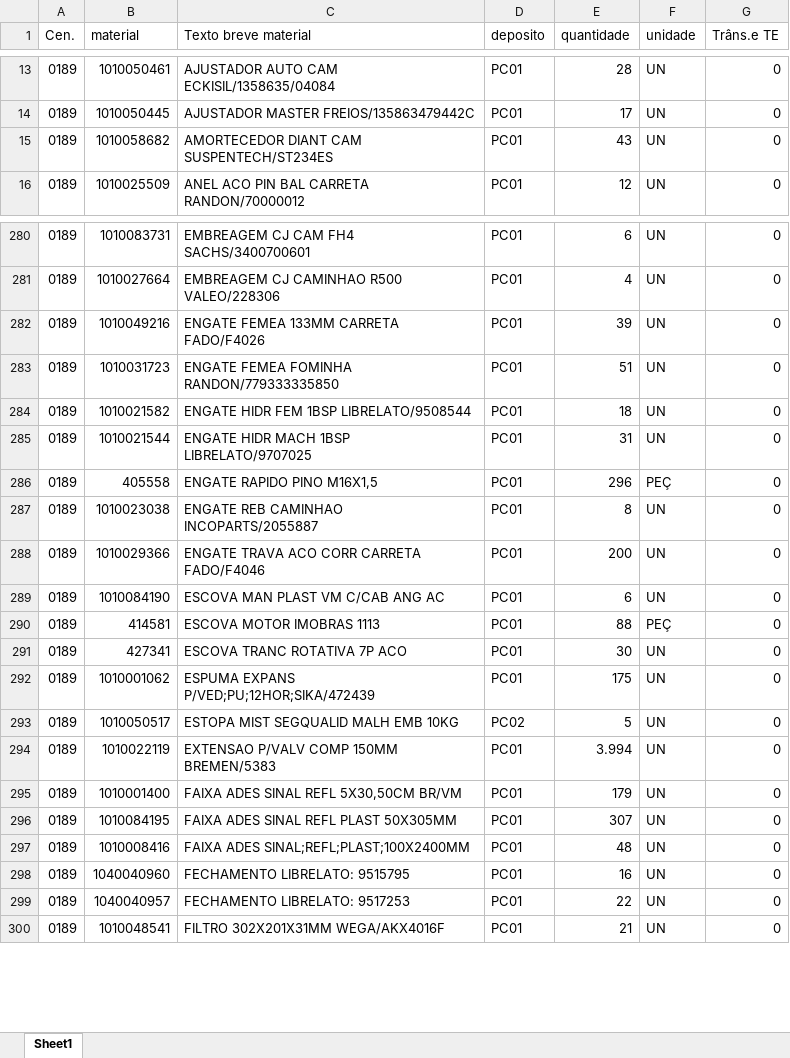
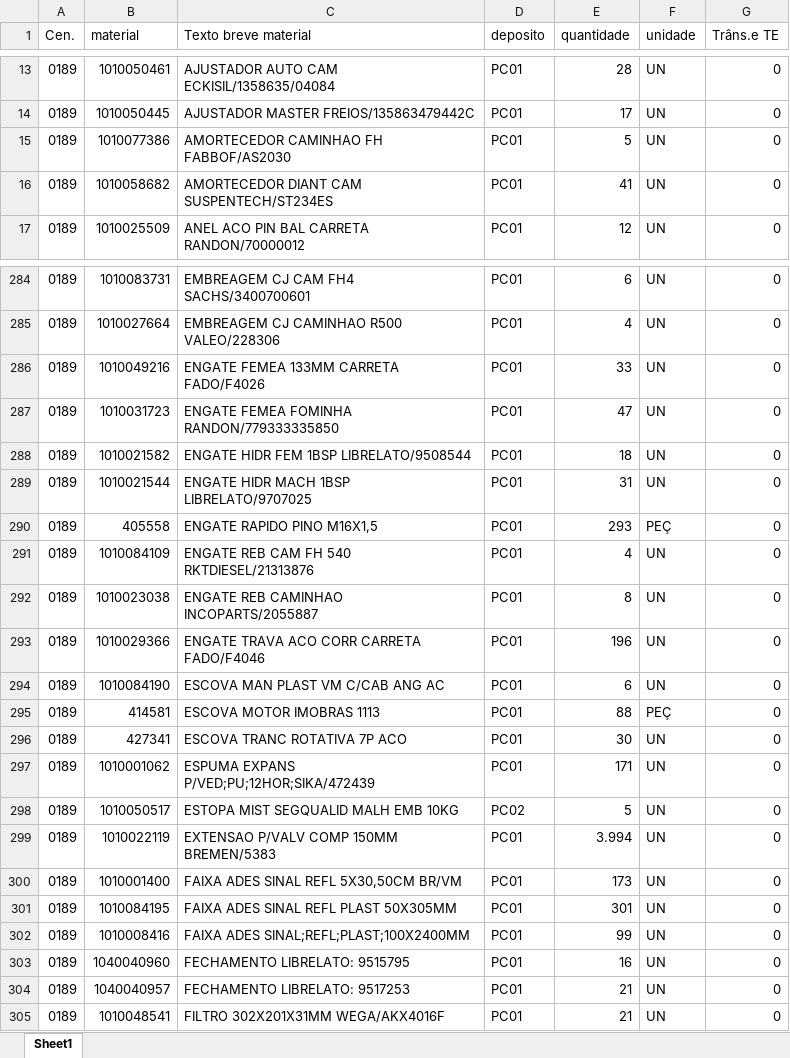
Before and after one commit to hiagogabrielga/catalogoPecasPCM, an Excel workbook: dados-catalago-pcm-interno/relatorio.xlsx, sheet Sheet1, drawn as a sheet; only a part is shown, gaps mark what is left out; values as stored, in another font and other column widths than the file's, no cell formats; addresses are those after the commit; the diff covers the shown part only; the diff names each change by its address in the sheet, - before the commit and + after, or states it on an @@ line.

```diff
--- a/dados-catalago-pcm-interno/relatorio.xlsx (sheet Sheet1)
+++ b/dados-catalago-pcm-interno/relatorio.xlsx (sheet Sheet1)
+row 15: 0189 | 1010077386 | AMORTECEDOR CAMINHAO FH FABBOF/AS2030 | PC01 | 5 | UN | 0
-E16 (quantidade): 43
+E16 (quantidade): 41
-E286 (quantidade): 39
+E286 (quantidade): 33
-E287 (quantidade): 51
+E287 (quantidade): 47
-E290 (quantidade): 296
+E290 (quantidade): 293
+row 291: 0189 | 1010084109 | ENGATE REB CAM FH 540 RKTDIESEL/21313876 | PC01 | 4 | UN | 0
-E293 (quantidade): 200
+E293 (quantidade): 196
-E297 (quantidade): 175
+E297 (quantidade): 171
-E300 (quantidade): 179
+E300 (quantidade): 173
-E301 (quantidade): 307
+E301 (quantidade): 301
-E302 (quantidade): 48
+E302 (quantidade): 99
-E304 (quantidade): 22
+E304 (quantidade): 21
```
Also changed, not shown: 7 added rows, 2 removed rows and 133 edited cells elsewhere in this sheet, cell formats, 1 other file.
